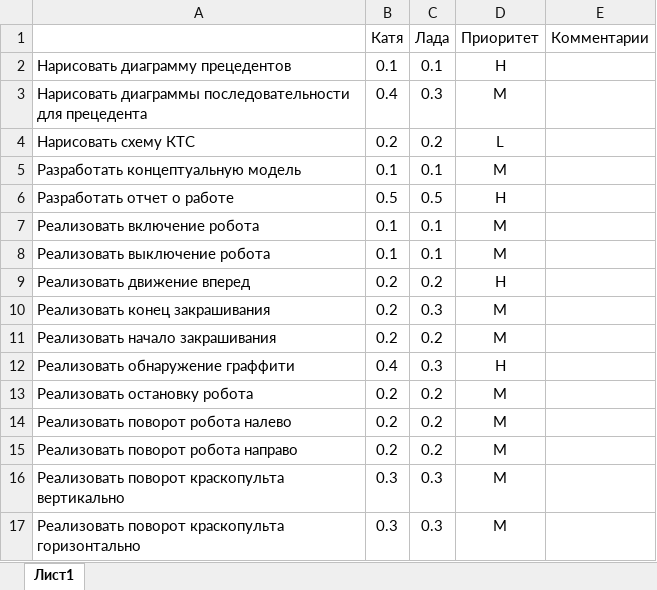
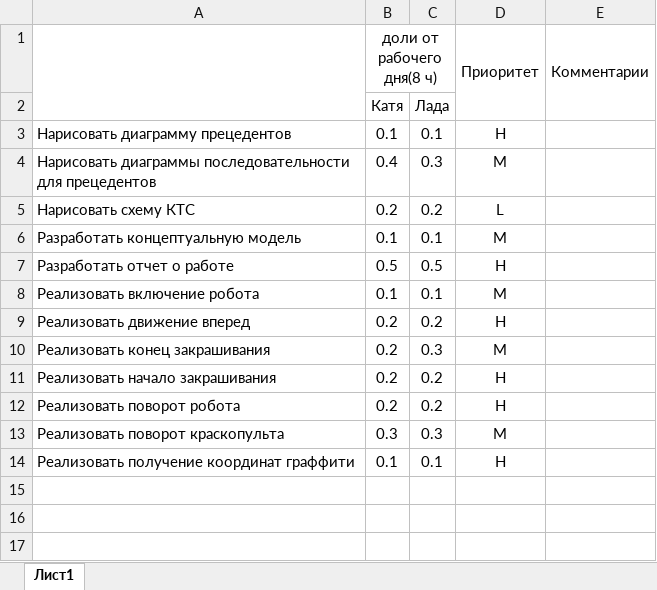
Before and after one commit to ctcthrn/architecture-of-information-systems-p, an Excel workbook: backlog.xlsx, sheet Лист1, drawn as a sheet; values as stored, in another font and other column widths than the file's, no borders; removed rows and columns are numbered as before the commit, all else as after; the diff names each change by its address in the sheet, - before the commit and + after, or states it on an @@ line.

```diff
--- a/backlog.xlsx (sheet Лист1)
+++ b/backlog.xlsx (sheet Лист1)
+A1:A2 merged
-B1: Катя
+B1: доли от рабочего дня(8 ч)
+B1:C1 merged
-C1: Лада
+C1: (empty)
+D1:D2 merged
+E1:E2 merged
+row 2:  | Катя | Лада
-A4: …последовательности для прецедента
+A4: …последовательности для прецедентов
-row 8: Реализовать выключение робота | 0.1 | 0.1 | M
-D11 (Приоритет): M
+D11 (Приоритет): H
-row 12: Реализовать обнаружение граффити | 0.4 | 0.3 | Н
-row 13: Реализовать остановку робота | 0.2 | 0.2 | M
-A12: Реализовать поворот робота налево
+A12: Реализовать поворот робота
-D12 (Приоритет): M
+D12 (Приоритет): H
-row 15: Реализовать поворот робота направо | 0.2 | 0.2 | M
-A13: Реализовать поворот краскопульта вертикально
+A13: Реализовать поворот краскопульта
-row 17: Реализовать поворот краскопульта горизонтально | 0.3 | 0.3 | M
+row 14: Реализовать получение координат граффити | 0.1 | 0.1 | H
```
Also changed, not shown: 1 other file.
